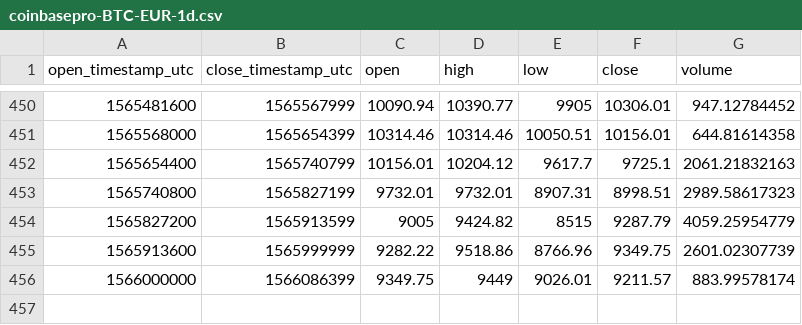
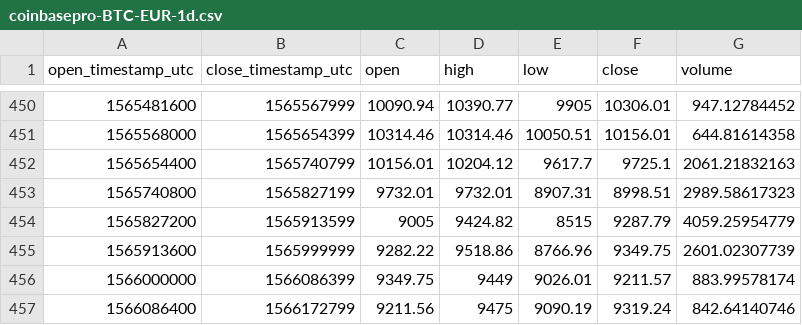
Before and after one commit to cryptobigbro/coinbasepro-BTC-EUR, a CSV file: coinbasepro-BTC-EUR-1d.csv, drawn as a sheet; only a part is shown, gaps mark what is left out; the diff names each change by its address in the sheet, - before the commit and + after, or states it on an @@ line.

```diff
--- a/coinbasepro-BTC-EUR-1d.csv
+++ b/coinbasepro-BTC-EUR-1d.csv
+row 457: 1566086400 | 1566172799 | 9211.56 | 9475 | 9090.19 | 9319.24 | 842.64140746
```
Also changed, not shown: coinbasepro-BTC-EUR-1h.csv.
